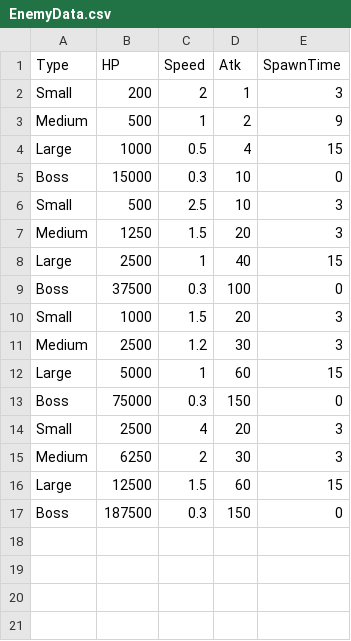
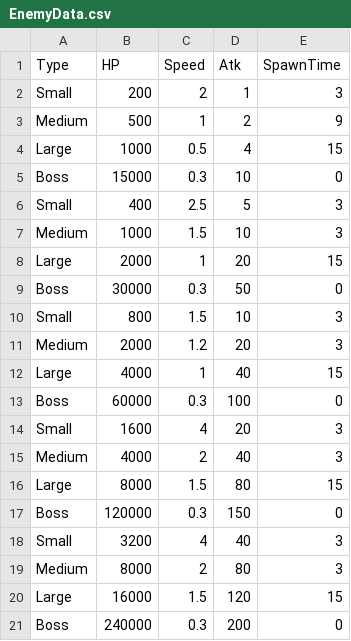
Before and after one commit to header-file/Unity_2D_Shooting, a CSV file: Assets/Resources/Datas/EnemyData.csv, drawn as a sheet.

```diff
--- a/Assets/Resources/Datas/EnemyData.csv
+++ b/Assets/Resources/Datas/EnemyData.csv
@@ -5,13 +5,17 @@ Large,1000,0.5,4,15
 Boss,15000,0.3,10,0
-Small,500,2.5,10,3
-Medium,1250,1.5,20,3
-Large,2500,1,40,15
-Boss,37500,0.3,100,0
-Small,1000,1.5,20,3
-Medium,2500,1.2,30,3
-Large,5000,1,60,15
-Boss,75000,0.3,150,0
-Small,2500,4,20,3
-Medium,6250,2,30,3
-Large,12500,1.5,60,15
-Boss,187500,0.3,150,0
+Small,400,2.5,5,3
+Medium,1000,1.5,10,3
+Large,2000,1,20,15
+Boss,30000,0.3,50,0
+Small,800,1.5,10,3
+Medium,2000,1.2,20,3
+Large,4000,1,40,15
+Boss,60000,0.3,100,0
+Small,1600,4,20,3
+Medium,4000,2,40,3
+Large,8000,1.5,80,15
+Boss,120000,0.3,150,0
+Small,3200,4,40,3
+Medium,8000,2,80,3
+Large,16000,1.5,120,15
+Boss,240000,0.3,200,0
```
Also changed, not shown: Assets/Resources/Datas/BulletUnlockData.csv, Assets/Resources/Datas/QuestData.csv, 7 other files.
